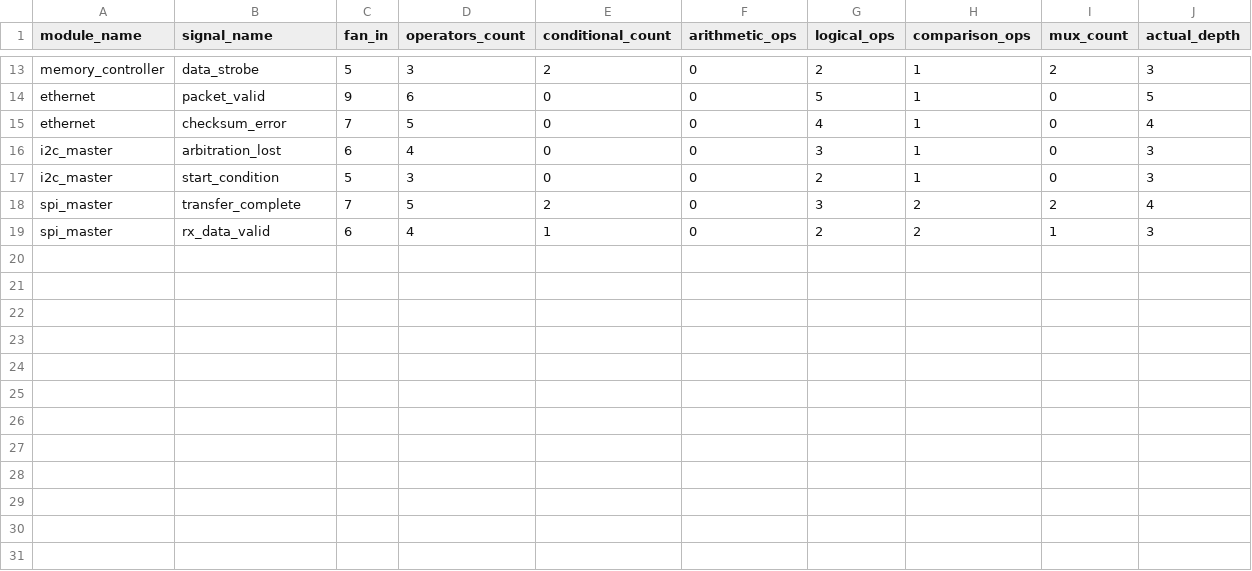
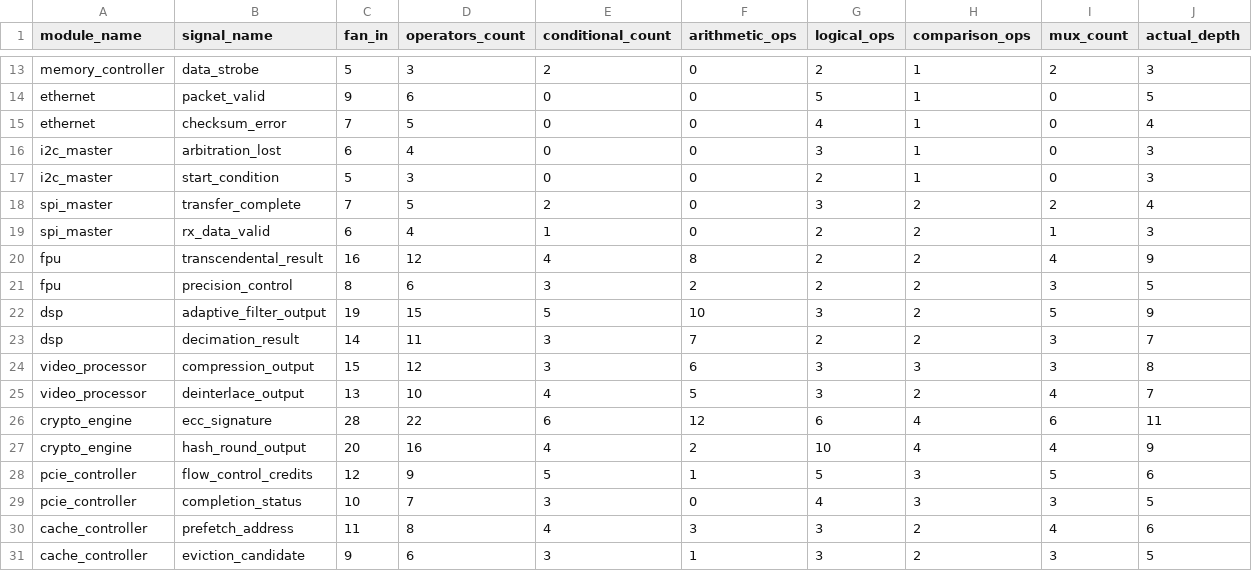
Before and after one commit to Hijanhv/Google-Girl-Hackathon_2025, a CSV file: data/test_data.csv, drawn as a sheet; only a part is shown, gaps mark what is left out; the diff names each change by its address in the sheet, - before the commit and + after, or states it on an @@ line.

```diff
--- a/data/test_data.csv
+++ b/data/test_data.csv
+row 20: fpu | transcendental_result | 16 | 12 | 4 | 8 | 2 | 2 | 4 | 9
+row 21: fpu | precision_control | 8 | 6 | 3 | 2 | 2 | 2 | 3 | 5
+row 22: dsp | adaptive_filter_output | 19 | 15 | 5 | 10 | 3 | 2 | 5 | 9
+row 23: dsp | decimation_result | 14 | 11 | 3 | 7 | 2 | 2 | 3 | 7
+row 24: video_processor | compression_output | 15 | 12 | 3 | 6 | 3 | 3 | 3 | 8
+row 25: video_processor | deinterlace_output | 13 | 10 | 4 | 5 | 3 | 2 | 4 | 7
+row 26: crypto_engine | ecc_signature | 28 | 22 | 6 | 12 | 6 | 4 | 6 | 11
+row 27: crypto_engine | hash_round_output | 20 | 16 | 4 | 2 | 10 | 4 | 4 | 9
+row 28: pcie_controller | flow_control_credits | 12 | 9 | 5 | 1 | 5 | 3 | 5 | 6
+row 29: pcie_controller | completion_status | 10 | 7 | 3 | 0 | 4 | 3 | 3 | 5
+row 30: cache_controller | prefetch_address | 11 | 8 | 4 | 3 | 3 | 2 | 4 | 6
+row 31: cache_controller | eviction_candidate | 9 | 6 | 3 | 1 | 3 | 2 | 3 | 5
```
Also changed, not shown: data/training_data.csv, 3 other files.
